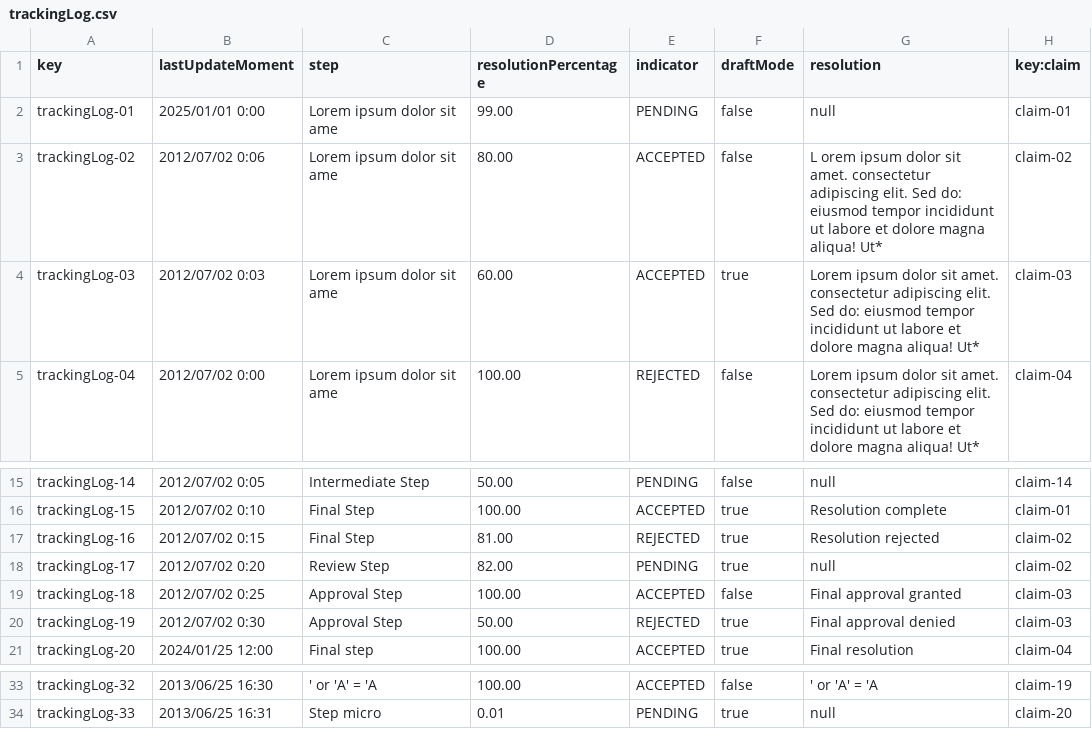
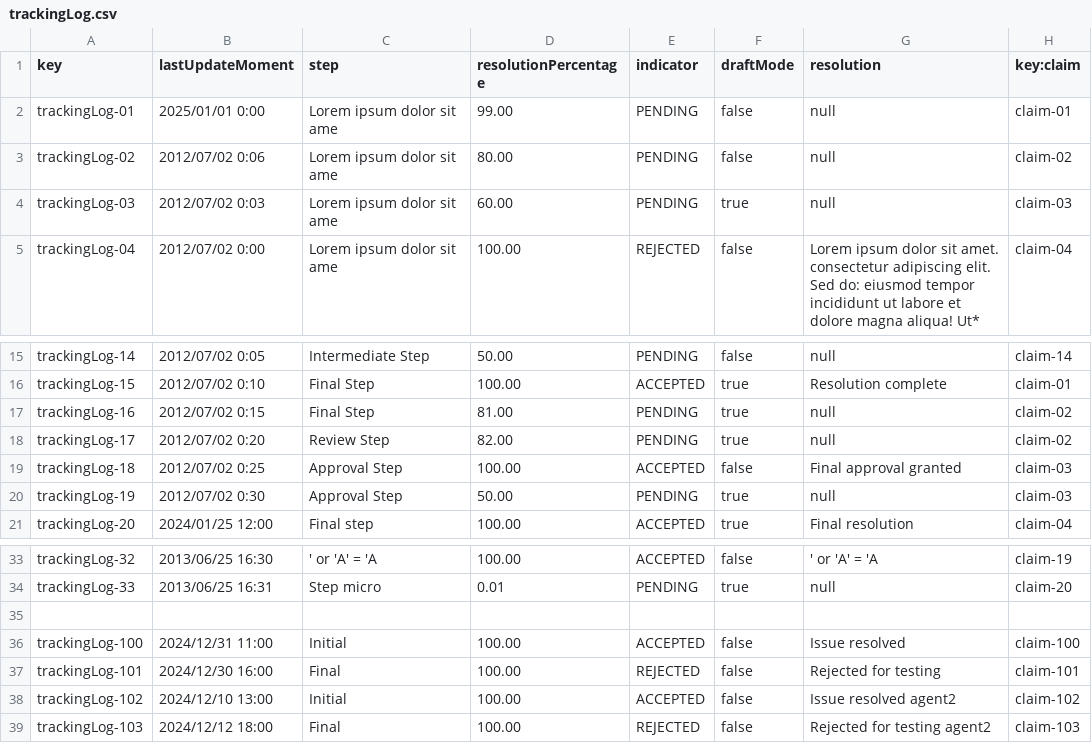
Before and after one commit to virmesper/Acme-ANS-C3, a CSV file: src/main/resources/WEB-INF/data/sample/trackingLog.csv, drawn as a sheet; only a part is shown, gaps mark what is left out.

```diff
--- a/src/main/resources/WEB-INF/data/sample/trackingLog.csv
+++ b/src/main/resources/WEB-INF/data/sample/trackingLog.csv
@@ -2,4 +2,4 @@ key,lastUpdateMoment,step,resolutionPercentage,indicator,draftMode,resolution,ke
 trackingLog-01,2025/01/01 0:00,Lorem ipsum dolor sit ame,99.00,PENDING,false,null,claim-01
-trackingLog-02,2012/07/02 0:06,Lorem ipsum dolor sit ame,80.00,ACCEPTED,false,L orem ipsum dolor sit amet. consectetur adipiscing elit. Sed do: eiusmod tempor incididunt ut labore et dolore magna aliqua! Ut*,claim-02
-trackingLog-03,2012/07/02 0:03,Lorem ipsum dolor sit ame,60.00,ACCEPTED,true,Lorem ipsum dolor sit amet. consectetur adipiscing elit. Sed do: eiusmod tempor incididunt ut labore et dolore magna aliqua! Ut*,claim-03
+trackingLog-02,2012/07/02 0:06,Lorem ipsum dolor sit ame,80.00,PENDING,false,null,claim-02
+trackingLog-03,2012/07/02 0:03,Lorem ipsum dolor sit ame,60.00,PENDING,true,null,claim-03
 trackingLog-04,2012/07/02 0:00,Lorem ipsum dolor sit ame,100.00,REJECTED,false,Lorem ipsum dolor sit amet. consectetur adipiscing elit. Sed do: eiusmod tempor incididunt ut labore et dolore magna aliqua! Ut*,claim-04
@@ -16,6 +16,6 @@ trackingLog-14,2012/07/02 0:05,Intermediate Step,50.00,PENDING,false,null,claim-
 trackingLog-15,2012/07/02 0:10,Final Step,100.00,ACCEPTED,true,"Resolution complete",claim-01
-trackingLog-16,2012/07/02 0:15,Final Step,81.00,REJECTED,true,"Resolution rejected",claim-02
+trackingLog-16,2012/07/02 0:15,Final Step,81.00,PENDING,true,null,claim-02
 trackingLog-17,2012/07/02 0:20,Review Step,82.00,PENDING,true,null,claim-02
 trackingLog-18,2012/07/02 0:25,Approval Step,100.00,ACCEPTED,false,"Final approval granted",claim-03
-trackingLog-19,2012/07/02 0:30,Approval Step,50.00,REJECTED,true,"Final approval denied",claim-03
+trackingLog-19,2012/07/02 0:30,Approval Step,50.00,PENDING,true,null,claim-03
 trackingLog-20,2024/01/25 12:00,Final step,100.00,ACCEPTED,true,Final resolution,claim-04
@@ -34 +34,6 @@ trackingLog-32,2013/06/25 16:30,"' or 'A' = 'A ",100.00,ACCEPTED,false,"' or 'A'
 trackingLog-33,2013/06/25 16:31,"Step micro",0.01,PENDING,true,null,claim-20
+
+trackingLog-100,2024/12/31 11:00,Initial,100.00,ACCEPTED,false,"Issue resolved",claim-100
+trackingLog-101,2024/12/30 16:00,Final,100.00,REJECTED,false,"Rejected for testing",claim-101
+trackingLog-102,2024/12/10 13:00,Initial,100.00,ACCEPTED,false,"Issue resolved agent2",claim-102
+trackingLog-103,2024/12/12 18:00,Final,100.00,REJECTED,false,"Rejected for testing agent2",claim-103
```
Also changed, not shown: src/main/resources/WEB-INF/data/sample/claim.csv, src/main/resources/WEB-INF/data/sample/leg.csv, 25 other files.
